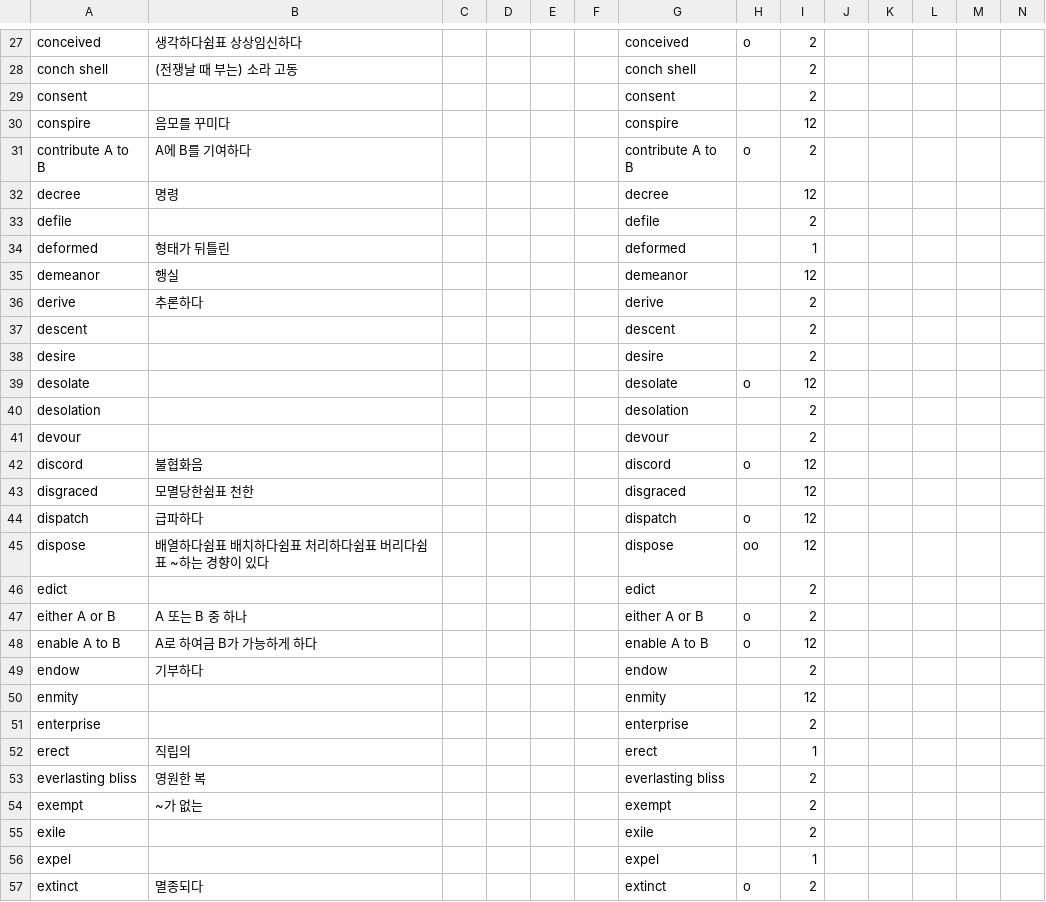
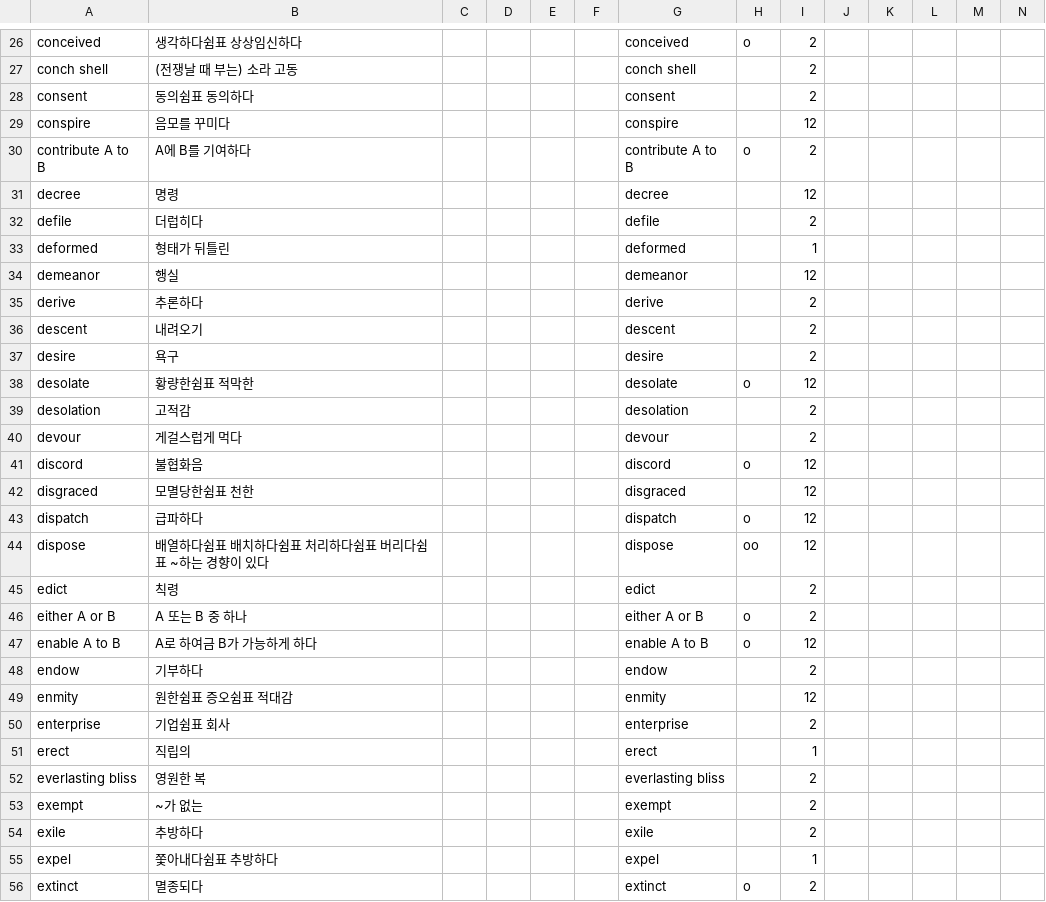
Before and after one commit to opal2718/english_words, a CSV file: csvs/Midterm1.csv, drawn as a sheet; only a part is shown, gaps mark what is left out; the diff covers the shown part only.

```diff
--- a/csvs/Midterm1.csv
+++ b/csvs/Midterm1.csv
@@ -28,3 +27,3 @@ conceived,생각하다쉼표 상상임신하다,,,,,conceived,o,2,,,,,
 conch shell,(전쟁날 때 부는) 소라 고동,,,,,conch shell,,2,,,,,
-consent,,,,,,consent,,2,,,,,
+consent,동의쉼표 동의하다,,,,,consent,,2,,,,,
 conspire,음모를 꾸미다,,,,,conspire,,12,,,,,
@@ -32,3 +31,3 @@ contribute A to B,A에 B를 기여하다,,,,,contribute A to B,o,2,,,,,
 decree,명령,,,,,decree,,12,,,,,
-defile,,,,,,defile,,2,,,,,
+defile,더럽히다,,,,,defile,,2,,,,,
 deformed,형태가 뒤틀린,,,,,deformed,,1,,,,,
@@ -36,7 +35,7 @@ demeanor,행실,,,,,demeanor,,12,,,,,
 derive,추론하다,,,,,derive,,2,,,,,
-descent,,,,,,descent,,2,,,,,
-desire,,,,,,desire,,2,,,,,
-desolate,,,,,,desolate,o,12,,,,,
-desolation,,,,,,desolation,,2,,,,,
-devour,,,,,,devour,,2,,,,,
+descent,내려오기,,,,,descent,,2,,,,,
+desire,욕구,,,,,desire,,2,,,,,
+desolate,황량한쉼표 적막한,,,,,desolate,o,12,,,,,
+desolation,고적감,,,,,desolation,,2,,,,,
+devour,게걸스럽게 먹다,,,,,devour,,2,,,,,
 discord,불협화음,,,,,discord,o,12,,,,,
@@ -45,3 +44,3 @@ dispatch,급파하다,,,,,dispatch,o,12,,,,,
 dispose,배열하다쉼표 배치하다쉼표 처리하다쉼표 버리다쉼표 ~하는 경향이 있다,,,,,dispose,oo,12,,,,,
-edict,,,,,,edict,,2,,,,,
+edict,칙령,,,,,edict,,2,,,,,
 either A or B,A 또는 B 중 하나,,,,,either A or B,o,2,,,,,
@@ -49,4 +48,4 @@ enable A to B,A로 하여금 B가 가능하게 하다,,,,,enable A to B,o,12,,,,
 endow,기부하다,,,,,endow,,2,,,,,
-enmity,,,,,,enmity,,12,,,,,
-enterprise,,,,,,enterprise,,2,,,,,
+enmity,원한쉼표 증오쉼표 적대감,,,,,enmity,,12,,,,,
+enterprise,기업쉼표 회사,,,,,enterprise,,2,,,,,
 erect,직립의,,,,,erect,,1,,,,,
@@ -54,4 +53,4 @@ everlasting bliss,영원한 복,,,,,everlasting bliss,,2,,,,,
 exempt,~가 없는,,,,,exempt,,2,,,,,
-exile,,,,,,exile,,2,,,,,
-expel,,,,,,expel,,1,,,,,
+exile,추방하다,,,,,exile,,2,,,,,
+expel,쫓아내다쉼표 추방하다,,,,,expel,,1,,,,,
 extinct,멸종되다,,,,,extinct,o,2,,,,,
```
Also changed, not shown: 2 removed rows and 39 edited cells elsewhere in this file, 1 other file.
